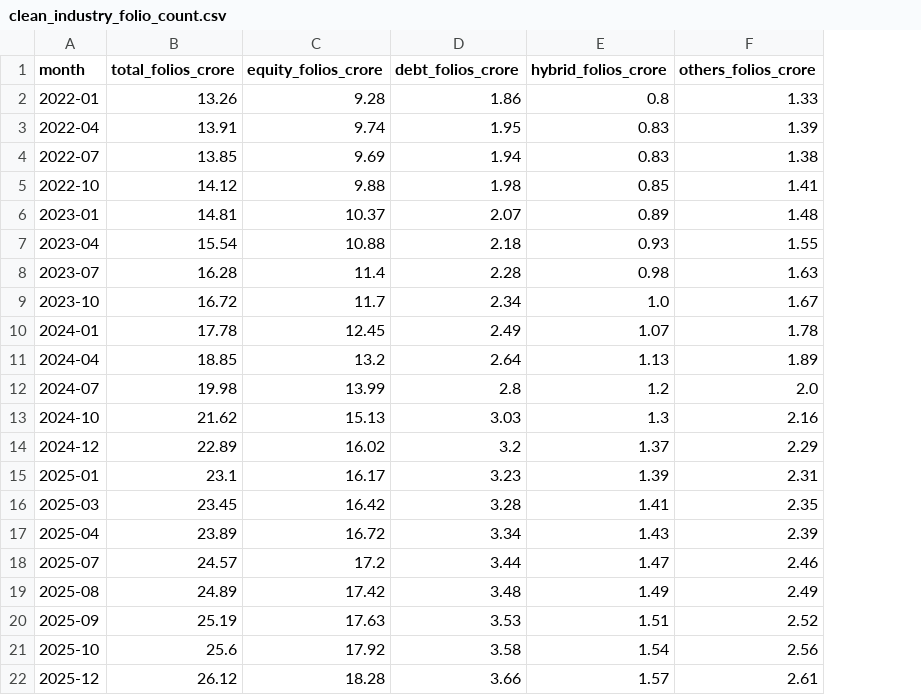
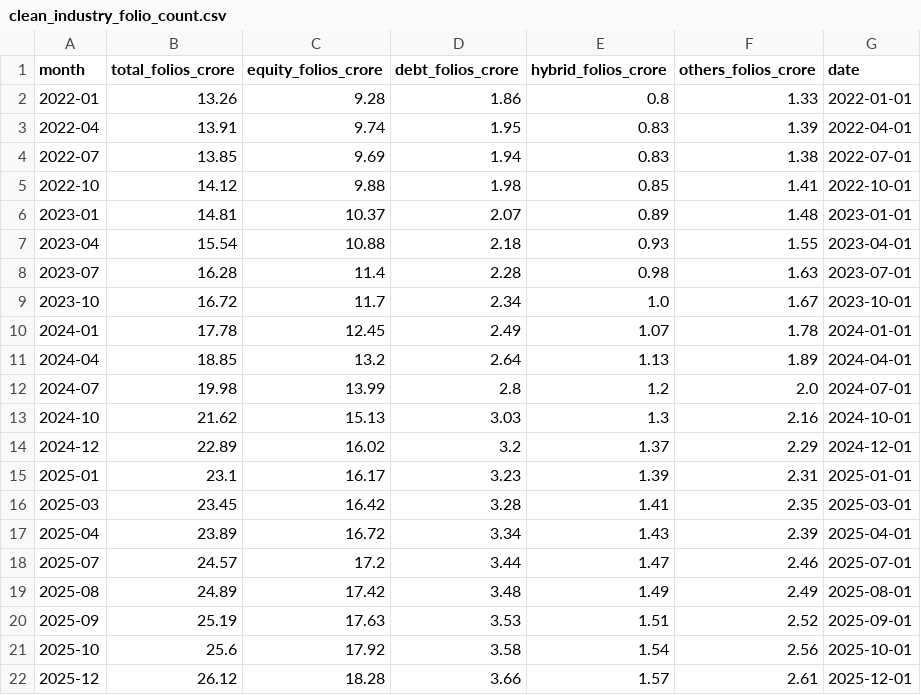
Before and after one commit to ayushkr2007/bluestock_mf_capstone, a CSV file: data/processed/clean_industry_folio_count.csv, drawn as a sheet; the diff names each change by its address in the sheet, - before the commit and + after, or states it on an @@ line.

Commit message:
Day 5: Tableau dashboard complete

```diff
--- a/data/processed/clean_industry_folio_count.csv
+++ b/data/processed/clean_industry_folio_count.csv
+column G (date), rows 2-22: 2022-01-01 | 2022-04-01 | 2022-07-01 | 2022-10-01 | 2023-01-01 | 2023-04-01 | 2023-07-01 | 2023-10-01 | 2024-01-01 | 2024-04-01 | 2024-07-01 | 2024-10-01 | 2024-12-01 | 2025-01-01 | 2025-03-01 | 2025-04-01 | 2025-07-01 | 2025-08-01 | 2025-09-01 | 2025-10-01 | 2025-12-01
```
Also changed, not shown: 3 other files.
